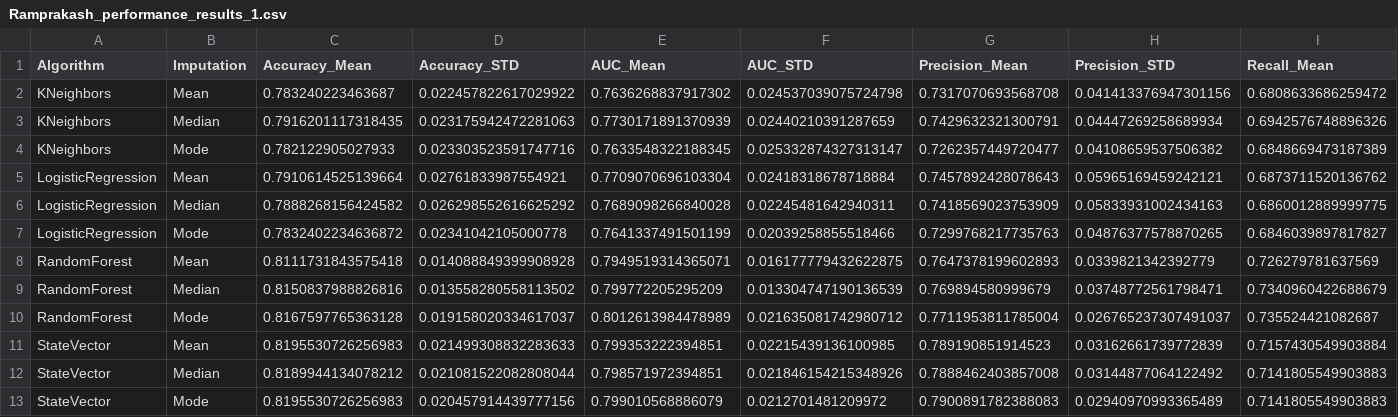
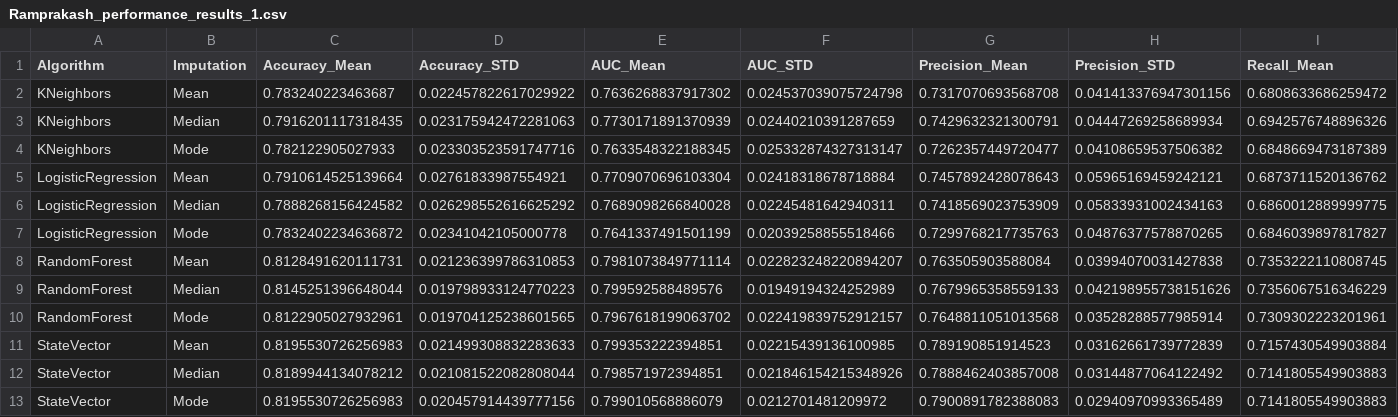
Before and after one commit to rampk/imputation-analysis, a CSV file: Results/Performance/Ramprakash_performance_results_1.csv, drawn as a sheet; only a part is shown; removed rows and columns are numbered as before the commit, all else as after; rows hold the shown columns only; the diff names each change by its address in the sheet, - before the commit and + after, or states it on an @@ line.

```diff
--- a/Results/Performance/Ramprakash_performance_results_1.csv
+++ b/Results/Performance/Ramprakash_performance_results_1.csv
-row 8: RandomForest | Mean | 0.8111731843575418 | 0.014088849399908928 | 0.7949519314365071 | 0.016177779432622875 | 0.7647378199602893 | 0.0339821342392779 | 0.726279781637569
-row 9: RandomForest | Median | 0.8150837988826816 | 0.013558280558113502 | 0.799772205295209 | 0.013304747190136539 | 0.769894580999679 | 0.03748772561798471 | 0.7340960422688679
-row 10: RandomForest | Mode | 0.8167597765363128 | 0.019158020334617037 | 0.8012613984478989 | 0.021635081742980712 | 0.7711953811785004 | 0.026765237307491037 | 0.735524421082687
+row 8: RandomForest | Mean | 0.8128491620111731 | 0.021236399786310853 | 0.7981073849771114 | 0.022823248220894207 | 0.763505903588084 | 0.03994070031427838 | 0.7353222110808745
+row 9: RandomForest | Median | 0.8145251396648044 | 0.019798933124770223 | 0.799592588489576 | 0.01949194324252989 | 0.7679965358559133 | 0.042198955738151626 | 0.7356067516346229
+row 10: RandomForest | Mode | 0.8122905027932961 | 0.019704125238601565 | 0.7967618199063702 | 0.022419839752912157 | 0.7648811051013568 | 0.03528288577985914 | 0.7309302223201961
```
Also changed, not shown: 27 other files.
